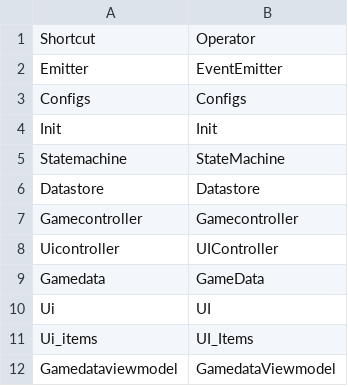
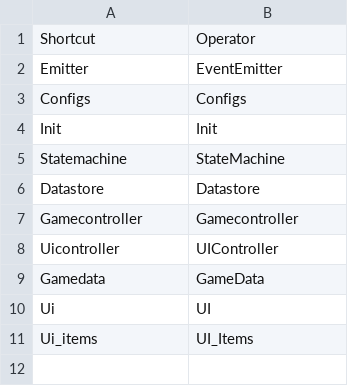
Before and after one commit to AlphaMoonbaseBerlin/TD_TicTacToe, a TSV file: Data/opStore_Storetable.tsv, drawn as a sheet.

Commit message:
Revert "Added a viewmodelCOMP. Because why not?"
This reverts commit a0a9dad75f0d3efb6eeefe1b0f367630e34a610a.

```diff
--- a/Data/opStore_Storetable.tsv
+++ b/Data/opStore_Storetable.tsv
@@ -11,2 +11 @@ Ui	UI
 Ui_items	UI_Items
-Gamedataviewmodel	GamedataViewmodel
```
Also changed, not shown: 8 other files.
